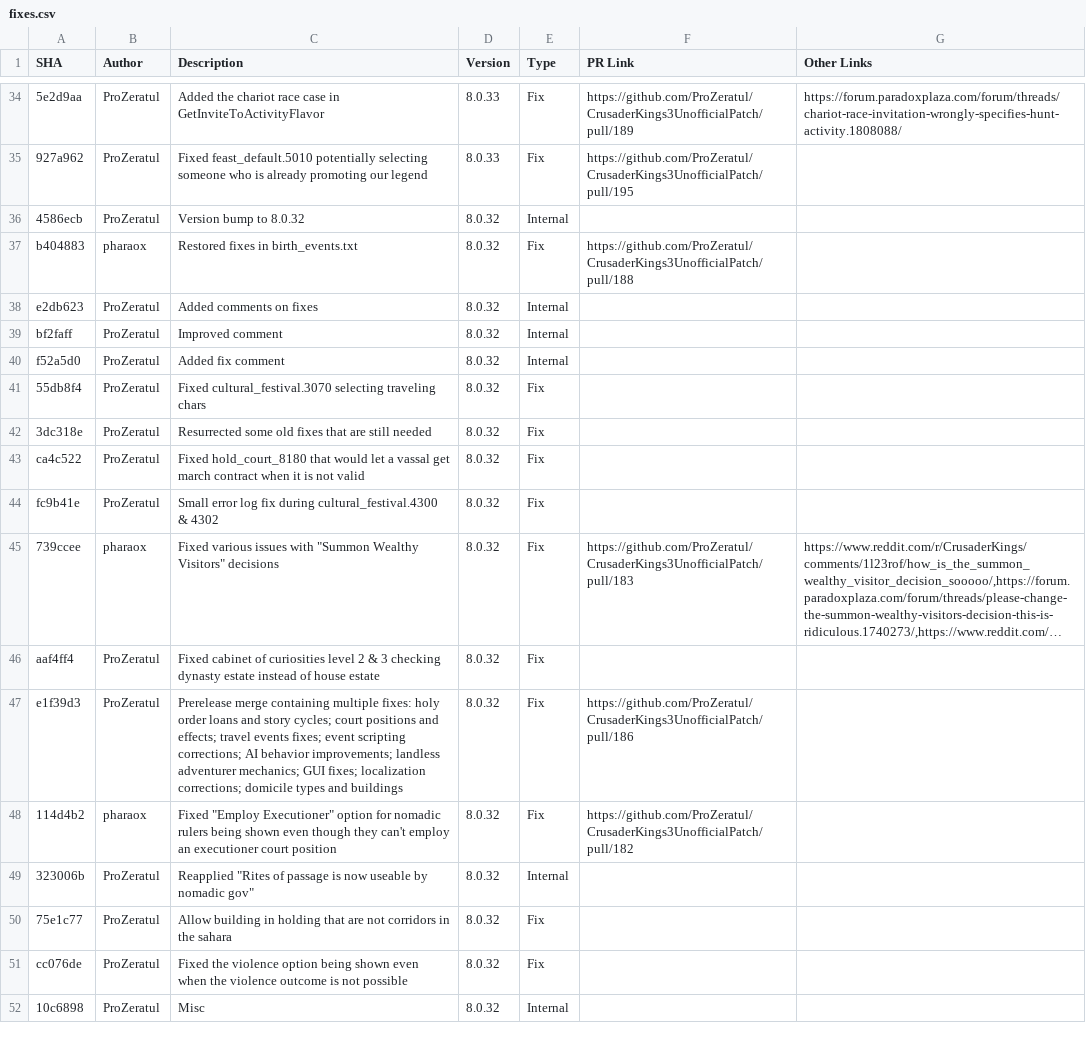
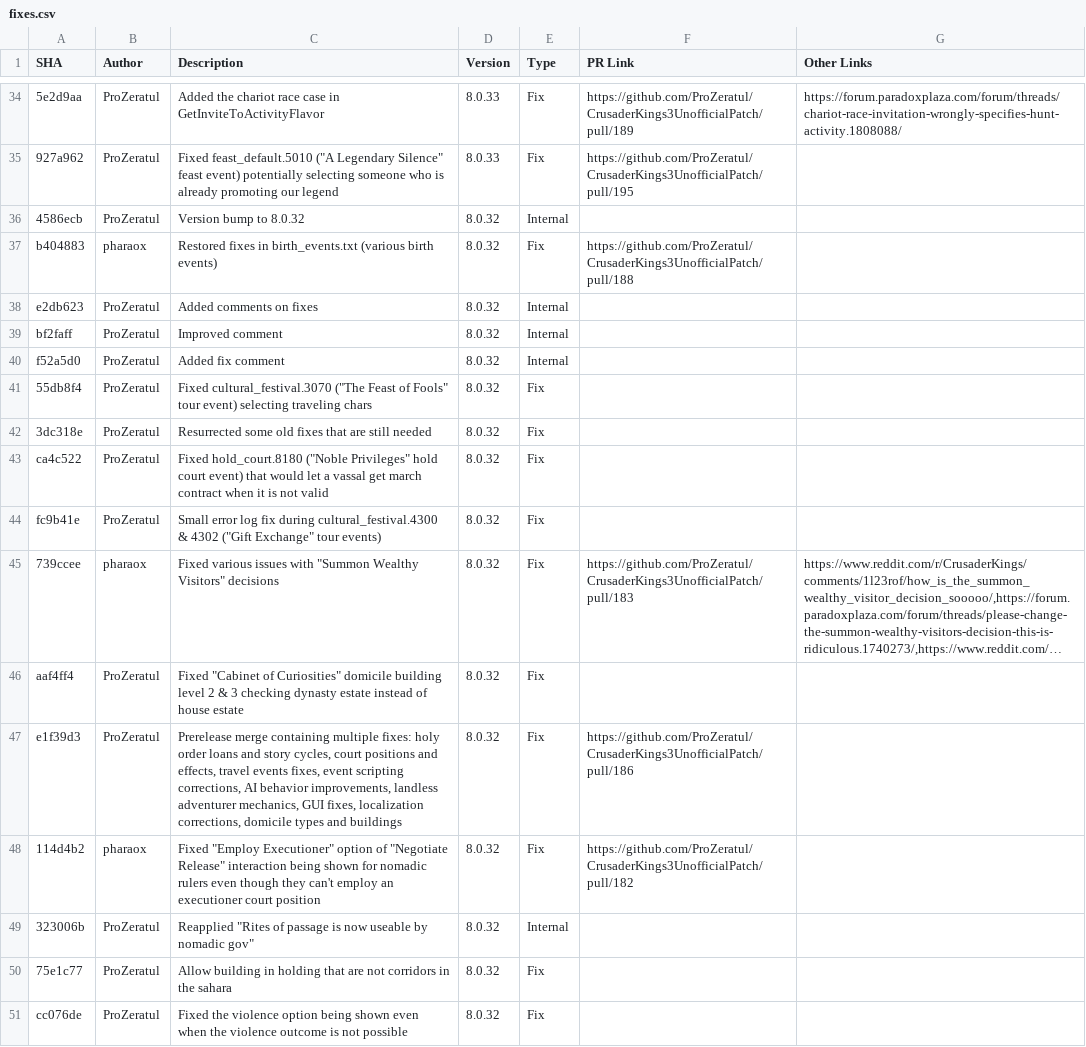
Before and after one commit to ProZeratul/CrusaderKings3UnofficialPatch, a CSV file: fixes.csv, drawn as a sheet; only a part is shown, gaps mark what is left out; the shorter side is filled out with more unchanged rows; long unchanged cells end in …; the diff covers the shown part only; the diff names each change by its address in the sheet, - before the commit and + after, or states it on an @@ line.

Commit message:
Add English names and improve slightly the generated fix descriptions

```diff
--- a/fixes.csv
+++ b/fixes.csv
-C35 (Description): Fixed feast_default.5010 potentially selecting…
+C35 (Description): Fixed feast_default.5010 ("A Legendary Silence" feast event) potentially selecting…
-C37 (Description): …in birth_events.txt
+C37 (Description): …in birth_events.txt (various birth events)
-C41 (Description): Fixed cultural_festival.3070 selecting traveling…
+C41 (Description): Fixed cultural_festival.3070 ("The Feast of Fools" tour event) selecting traveling…
-C43 (Description): Fixed hold_court_8180 that would…
+C43 (Description): Fixed hold_court.8180 ("Noble Privileges" hold court event) that would…
-C44 (Description): …& 4302
+C44 (Description): …& 4302 ("Gift Exchange" tour events)
-C46 (Description): Fixed cabinet of curiosities level 2…
+C46 (Description): Fixed "Cabinet of Curiosities" domicile building level 2…
-C47 (Description): …and story cycles; court positions and effects; travel events fixes; event scripting corrections; AI behavior improvements; landless adventurer mechanics; GUI fixes; localization corrections; domicile types…
+C47 (Description): …and story cycles, court positions and effects, travel events fixes, event scripting corrections, AI behavior improvements, landless adventurer mechanics, GUI fixes, localization corrections, domicile types…
-C48 (Description): …Executioner" option for nomadic rulers being shown even though…
+C48 (Description): …Executioner" option of "Negotiate Release" interaction being shown for nomadic rulers even though…
```
Also changed, not shown: 29 edited cells elsewhere in this file.
